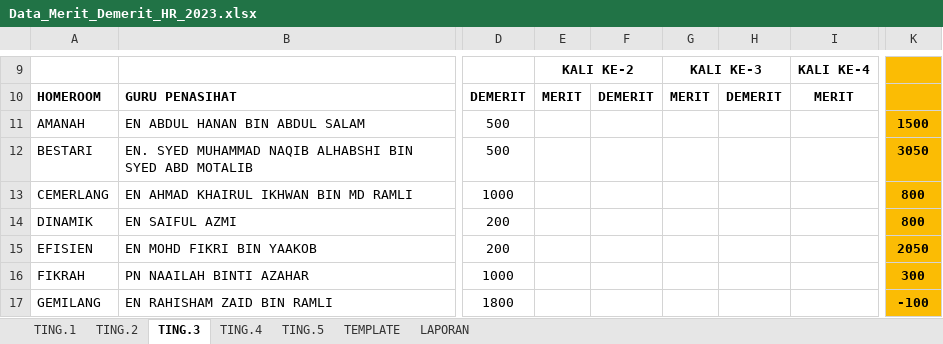
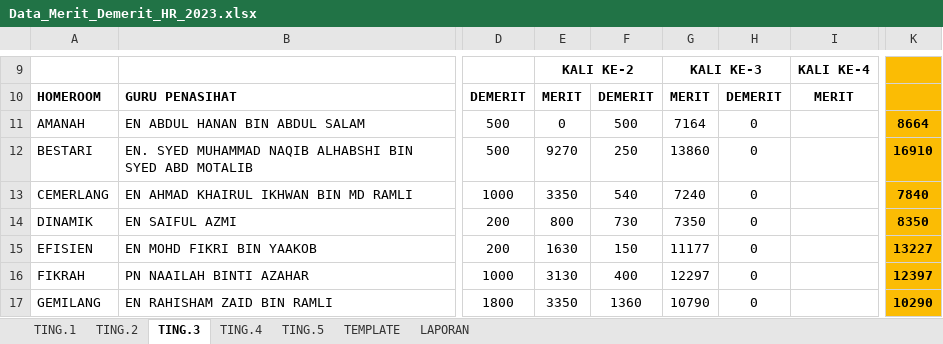
Before and after one commit to MRSM-Gemencheh/penyata-sesi-hr, an Excel workbook: src/Data_Merit_Demerit_HR_2023.xlsx, sheet TING.3, drawn as a sheet; only a part is shown, gaps mark what is left out; values as stored, in another font and other column widths than the file's, no borders; charts and pictures not drawn; the diff covers the shown part only; the diff names each change by its address in the sheet, - before the commit and + after, or states it on an @@ line.

```diff
--- a/src/Data_Merit_Demerit_HR_2023.xlsx (sheet TING.3)
+++ b/src/Data_Merit_Demerit_HR_2023.xlsx (sheet TING.3)
-E11: (empty)
+E11: 0
-F11: (empty)
+F11: 500
-G11: (empty)
+G11: 7164
-H11:H17: (empty)
+H11:H17: 0
-K11: 1500
+K11: 8664
-E12: (empty)
+E12: 9270
-F12: (empty)
+F12: 250
-G12: (empty)
+G12: 13860
-K12: 3050
+K12: 16910
-E13: (empty)
+E13: 3350
-F13: (empty)
+F13: 540
-G13: (empty)
+G13: 7240
-K13: 800
+K13: 7840
-E14: (empty)
+E14: 800
-F14: (empty)
+F14: 730
-G14: (empty)
+G14: 7350
-K14: 800
+K14: 8350
-E15: (empty)
+E15: 1630
-F15: (empty)
+F15: 150
-G15: (empty)
+G15: 11177
-K15: 2050
+K15: 13227
-E16: (empty)
+E16: 3130
-F16: (empty)
+F16: 400
-G16: (empty)
+G16: 12297
-K16: 300
+K16: 12397
-E17: (empty)
+E17: 3350
-F17: (empty)
+F17: 1360
-G17: (empty)
+G17: 10790
-K17: -100
+K17: 10290
```
Also changed, not shown: 1 added row, 1 removed row and 133 edited cells elsewhere in this sheet, sheet TING.2, sheet TING.4, sheet TING.1, sheet TING.5, formulas that keep their value, src/Template_Penyata_Akaun_HR_2023.xlsx, 3 other files.
